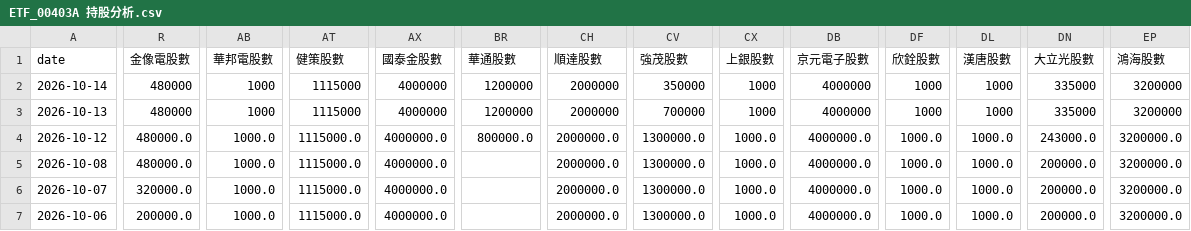
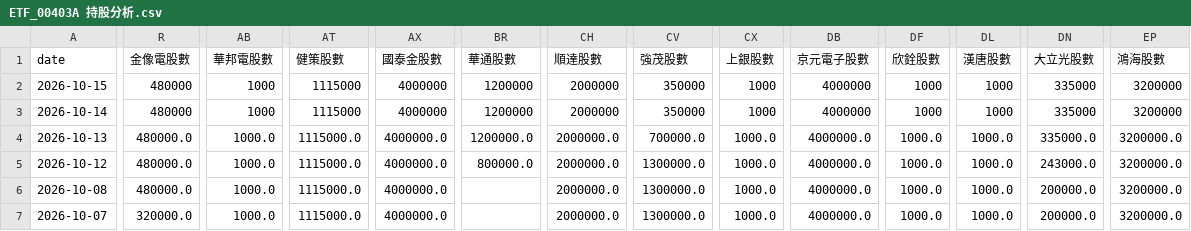
Before and after one commit to charle0111/My-Web, a CSV file: ETF_00403A 持股分析.csv, drawn as a sheet; only a part is shown, gaps mark what is left out; the shorter side is filled out with more unchanged rows; addresses are those after the commit; rows hold the shown columns only; the diff covers the shown part only; the diff names each change by its address in the sheet, - before the commit and + after, or states it on an @@ line.

```diff
--- a/ETF_00403A 持股分析.csv
+++ b/ETF_00403A 持股分析.csv
+row 2: 2026-10-15 | 480000 | 1000 | 1115000 | 4000000 | 1200000 | 2000000 | 350000 | 1000 | 4000000 | 1000 | 1000 | 335000 | 3200000
-R4 (金像電股數): 480000
+R4 (金像電股數): 480000.0
-AB4 (華邦電股數): 1000
+AB4 (華邦電股數): 1000.0
-AT4 (健策股數): 1115000
+AT4 (健策股數): 1115000.0
-AX4 (國泰金股數): 4000000
+AX4 (國泰金股數): 4000000.0
-BR4 (華通股數): 1200000
+BR4 (華通股數): 1200000.0
-CH4 (順達股數): 2000000
+CH4 (順達股數): 2000000.0
-CV4 (強茂股數): 700000
+CV4 (強茂股數): 700000.0
-CX4 (上銀股數): 1000
+CX4 (上銀股數): 1000.0
-DB4 (京元電子股數): 4000000
+DB4 (京元電子股數): 4000000.0
-DF4 (欣銓股數): 1000
+DF4 (欣銓股數): 1000.0
-DL4 (漢唐股數): 1000
+DL4 (漢唐股數): 1000.0
-DN4 (大立光股數): 335000
+DN4 (大立光股數): 335000.0
-EP4 (鴻海股數): 3200000
+EP4 (鴻海股數): 3200000.0
```
Also changed, not shown: 12 edited cells elsewhere in this file, ETF_00403A 持股分析變化.csv, ETF_00981A 持股分析.csv, 3 other files.
